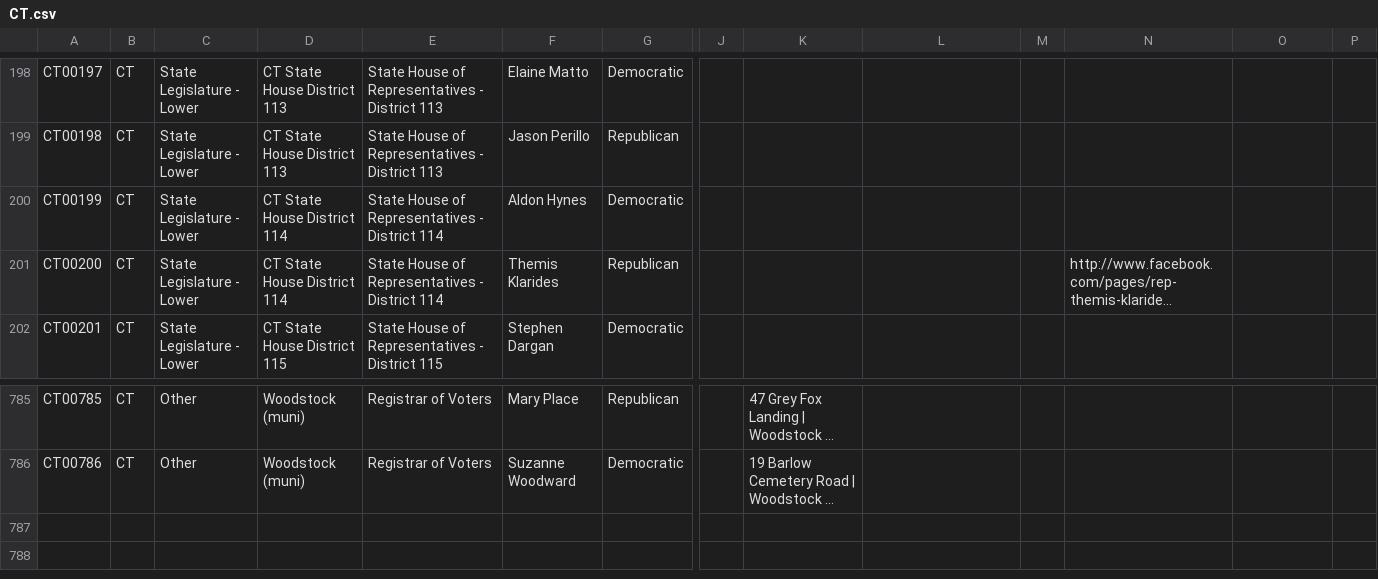
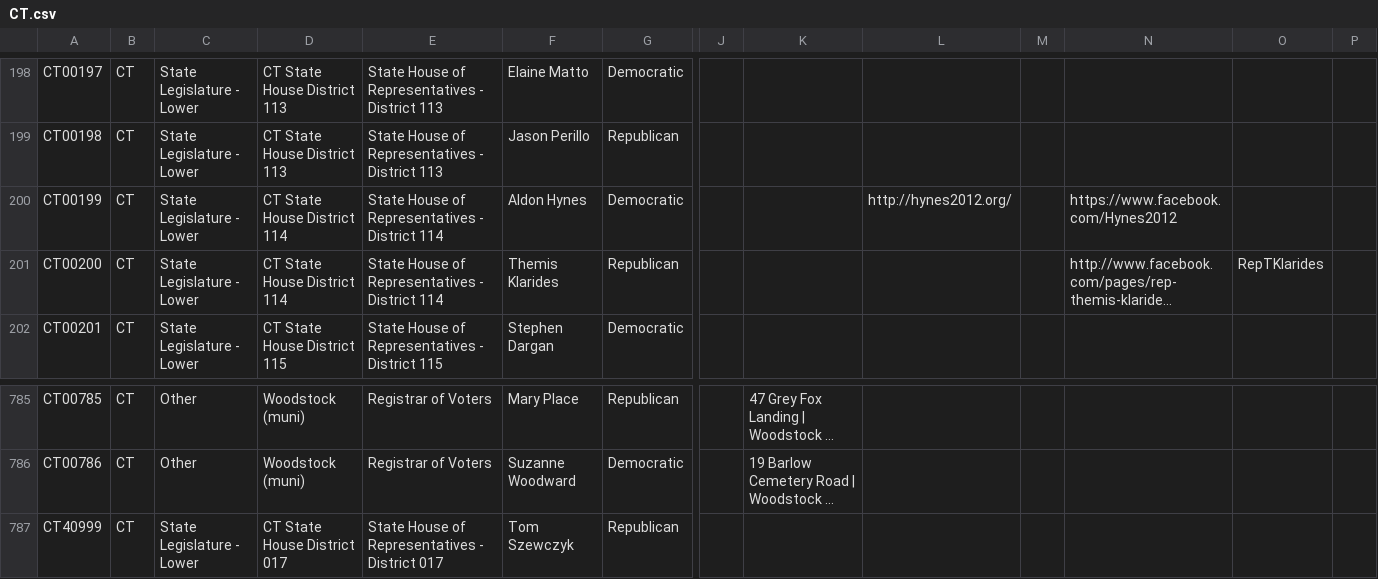
Before and after one commit to BusProject/Ballot, a CSV file: lib/states/CT.csv, drawn as a sheet; only a part is shown, gaps mark what is left out; long unchanged cells end in …; rows hold the shown columns only; the diff names each change by its address in the sheet, - before the commit and + after, or states it on an @@ line.

```diff
--- a/lib/states/CT.csv
+++ b/lib/states/CT.csv
-L200: (empty)
+L200: http://hynes2012.org/
-N200: (empty)
+N200: https://www.facebook.com/Hynes2012
-O201: (empty)
+O201: RepTKlarides
+row 787: CT40999 | CT | State Legislature - Lower | CT State House District 017 | State House of Representatives - District 017 | Tom Szewczyk | Republican
```
Also changed, not shown: lib/states/AZ.csv, lib/states/DE.csv, 2 other files.
